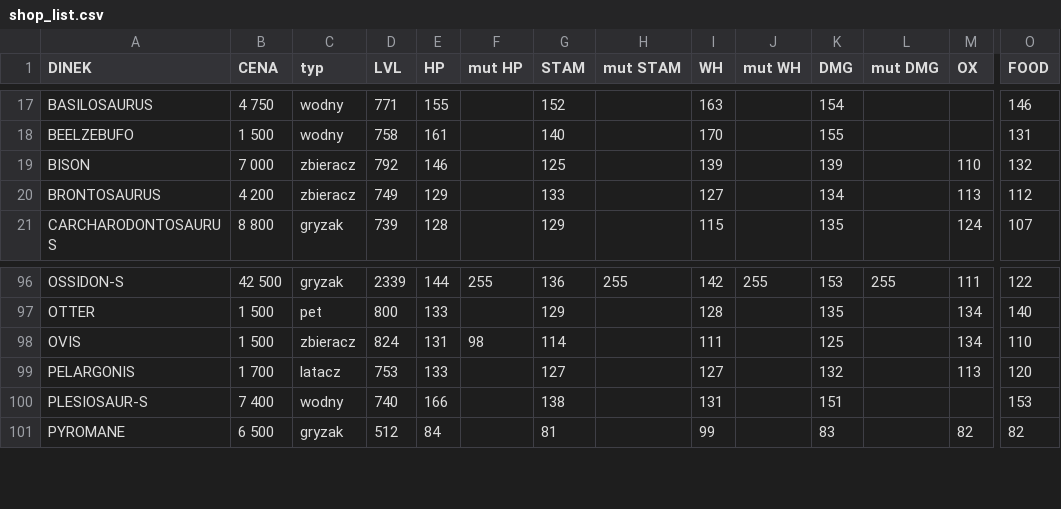
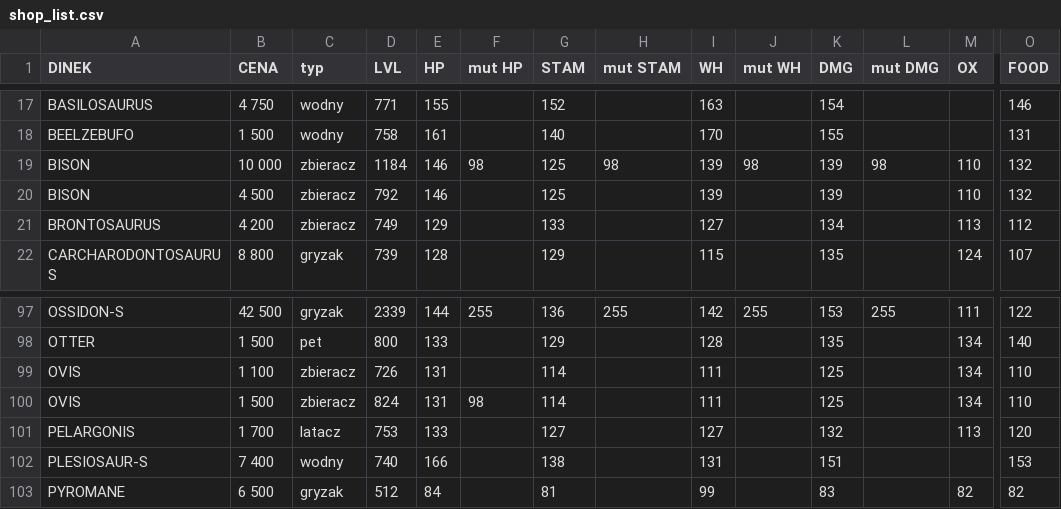
Before and after one commit to Leesha93/HALUSZKIshop, a CSV file: shop_list.csv, drawn as a sheet; only a part is shown, gaps mark what is left out; addresses are those after the commit; rows hold the shown columns only; the diff names each change by its address in the sheet, - before the commit and + after, or states it on an @@ line.

Commit message:
Update shop_list.csv

```diff
--- a/shop_list.csv
+++ b/shop_list.csv
+row 19: BISON | 10 000 | zbieracz | 1184 | 146 | 98 | 125 | 98 | 139 | 98 | 139 | 98 | 110 | 132
-B20 (CENA): 7 000
+B20 (CENA): 4 500
+row 99: OVIS | 1 100 | zbieracz | 726 | 131 |  | 114 |  | 111 |  | 125 |  | 134 | 110
```
